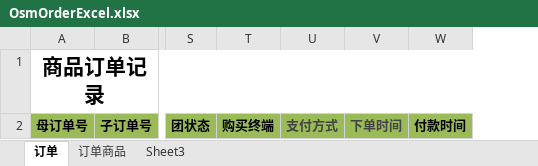
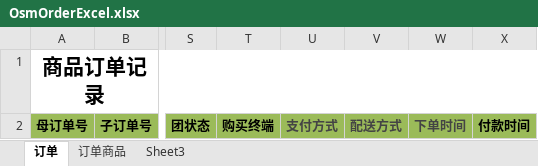
Before and after one commit to krik16/privateService, an Excel workbook: easy-trade/easy-tms/src/main/webapp/excel/OsmOrderExcel.xlsx, sheet 订单, drawn as a sheet; only a part is shown, gaps mark what is left out; values as stored, in another font and other column widths than the file's, no borders; the diff names each change by its address in the sheet, - before the commit and + after, or states it on an @@ line.

```diff
--- a/easy-trade/easy-tms/src/main/webapp/excel/OsmOrderExcel.xlsx (sheet 订单)
+++ b/easy-trade/easy-tms/src/main/webapp/excel/OsmOrderExcel.xlsx (sheet 订单)
+column V, row 2: 配送方式
```
Also changed, not shown: sheet 订单商品, 2 other files.
